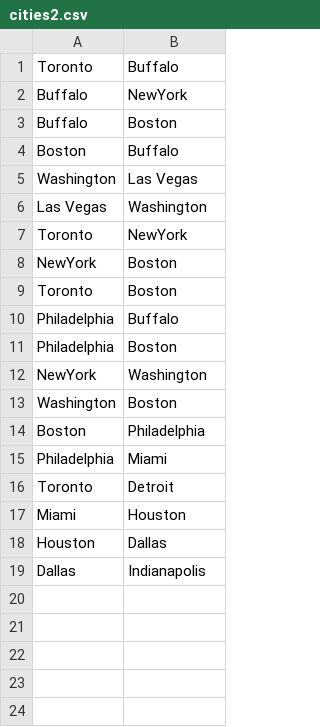
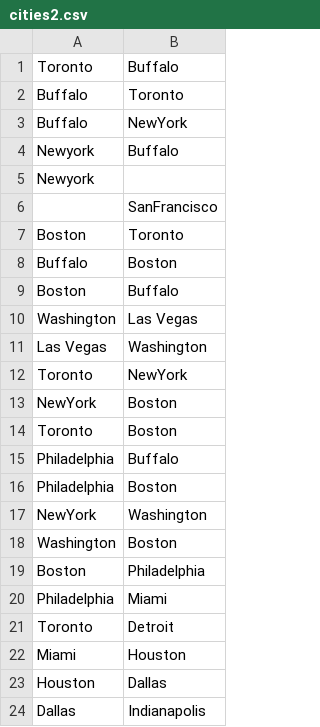
Before and after one commit to bkhajuri/connected, a CSV file: src/cities2.csv, drawn as a sheet; the diff names each change by its address in the sheet, - before the commit and + after, or states it on an @@ line.

```diff
--- a/src/cities2.csv
+++ b/src/cities2.csv
+row 2: Buffalo | Toronto
+row 4: Newyork | Buffalo
+row 5: Newyork
+row 6:  | SanFrancisco
+row 7: Boston | Toronto
```
Also changed, not shown: 4 other files.
